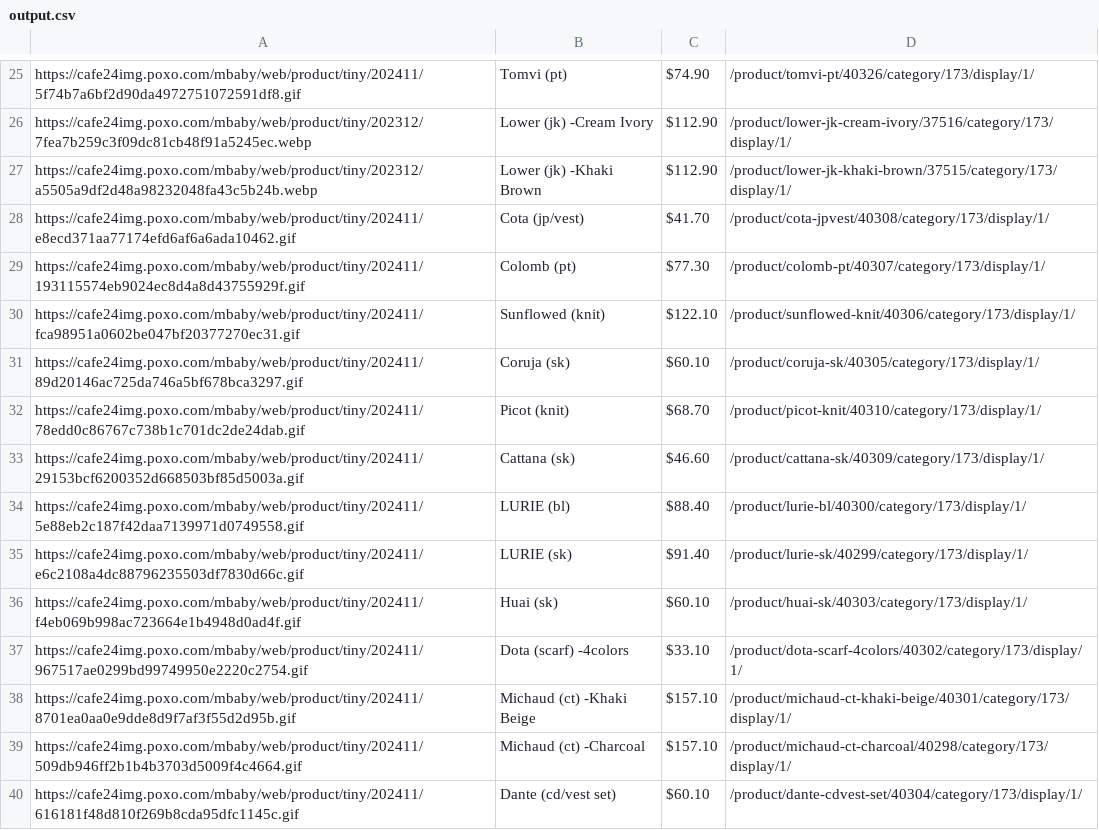
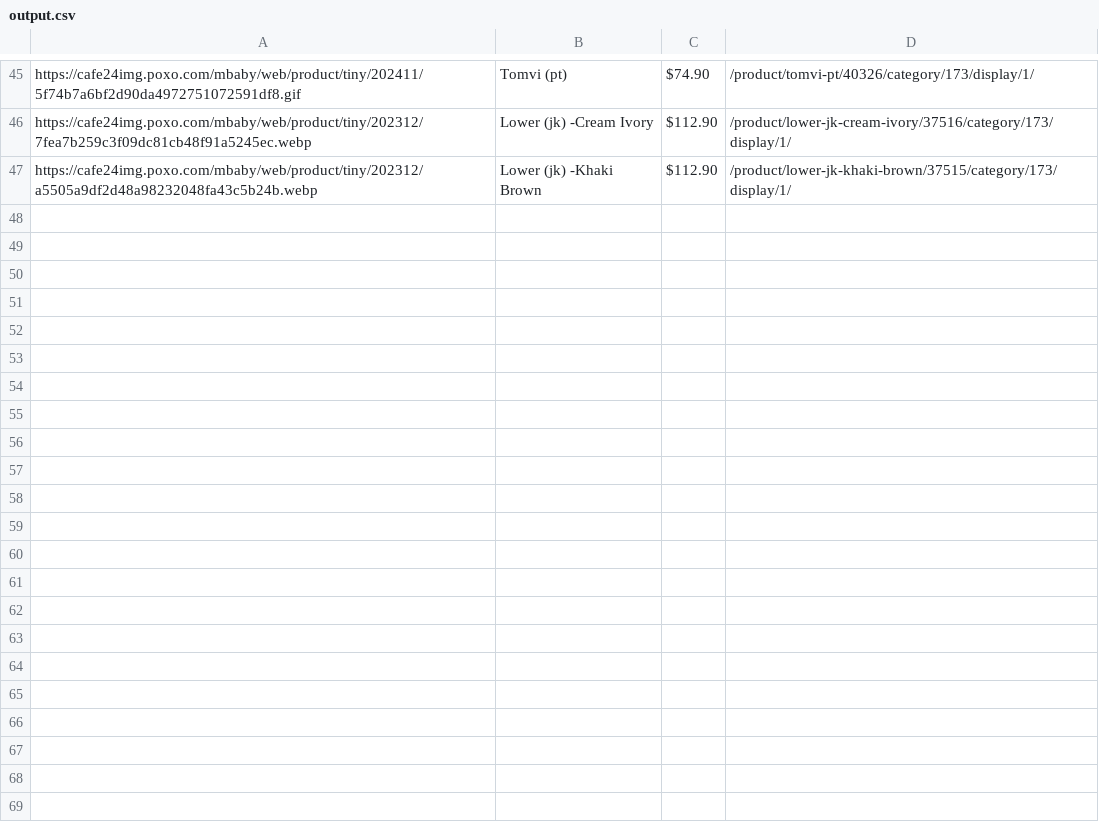
Before and after one commit to delitamakanda/scraper-kr-fashion-shops, a CSV file: core/output.csv, drawn as a sheet; only a part is shown, gaps mark what is left out; removed rows and columns are numbered as before the commit, all else as after; the diff covers the shown part only; the diff names each change by its address in the sheet, - before the commit and + after, or states it on an @@ line.

```diff
--- a/core/output.csv
+++ b/core/output.csv
-row 28: https://cafe24img.poxo.com/mbaby/web/product/tiny/202411/e8ecd371aa77174efd6af6a6ada10462.gif | Cota (jp/vest) | $41.70 | /product/cota-jpvest/40308/category/173/display/1/
-row 29: https://cafe24img.poxo.com/mbaby/web/product/tiny/202411/193115574eb9024ec8d4a8d43755929f.gif | Colomb (pt) | $77.30 | /product/colomb-pt/40307/category/173/display/1/
-row 30: https://cafe24img.poxo.com/mbaby/web/product/tiny/202411/fca98951a0602be047bf20377270ec31.gif | Sunflowed (knit) | $122.10 | /product/sunflowed-knit/40306/category/173/display/1/
-row 31: https://cafe24img.poxo.com/mbaby/web/product/tiny/202411/89d20146ac725da746a5bf678bca3297.gif | Coruja (sk) | $60.10 | /product/coruja-sk/40305/category/173/display/1/
-row 32: https://cafe24img.poxo.com/mbaby/web/product/tiny/202411/78edd0c86767c738b1c701dc2de24dab.gif | Picot (knit) | $68.70 | /product/picot-knit/40310/category/173/display/1/
-row 33: https://cafe24img.poxo.com/mbaby/web/product/tiny/202411/29153bcf6200352d668503bf85d5003a.gif | Cattana (sk) | $46.60 | /product/cattana-sk/40309/category/173/display/1/
-row 34: https://cafe24img.poxo.com/mbaby/web/product/tiny/202411/5e88eb2c187f42daa7139971d0749558.gif | LURIE (bl) | $88.40 | /product/lurie-bl/40300/category/173/display/1/
-row 35: https://cafe24img.poxo.com/mbaby/web/product/tiny/202411/e6c2108a4dc88796235503df7830d66c.gif | LURIE (sk) | $91.40 | /product/lurie-sk/40299/category/173/display/1/
-row 36: https://cafe24img.poxo.com/mbaby/web/product/tiny/202411/f4eb069b998ac723664e1b4948d0ad4f.gif | Huai (sk) | $60.10 | /product/huai-sk/40303/category/173/display/1/
-row 37: https://cafe24img.poxo.com/mbaby/web/product/tiny/202411/967517ae0299bd99749950e2220c2754.gif | Dota (scarf) -4colors | $33.10 | /product/dota-scarf-4colors/40302/category/173/display/1/
-row 38: https://cafe24img.poxo.com/mbaby/web/product/tiny/202411/8701ea0aa0e9dde8d9f7af3f55d2d95b.gif | Michaud (ct) -Khaki Beige | $157.10 | /product/michaud-ct-khaki-beige/40301/category/173/display/1/
-row 39: https://cafe24img.poxo.com/mbaby/web/product/tiny/202411/509db946ff2b1b4b3703d5009f4c4664.gif | Michaud (ct) -Charcoal | $157.10 | /product/michaud-ct-charcoal/40298/category/173/display/1/
-row 40: https://cafe24img.poxo.com/mbaby/web/product/tiny/202411/616181f48d810f269b8cda95dfc1145c.gif | Dante (cd/vest set) | $60.10 | /product/dante-cdvest-set/40304/category/173/display/1/
```
Also changed, not shown: 20 added rows and 2 edited cells elsewhere in this file.
